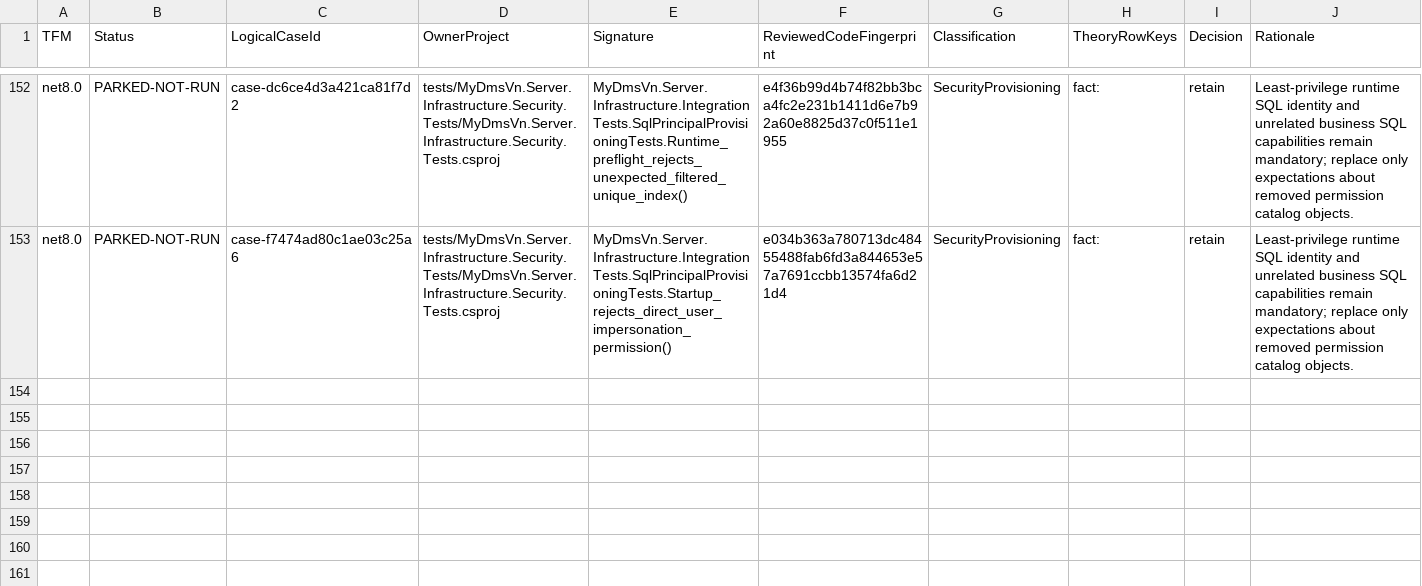
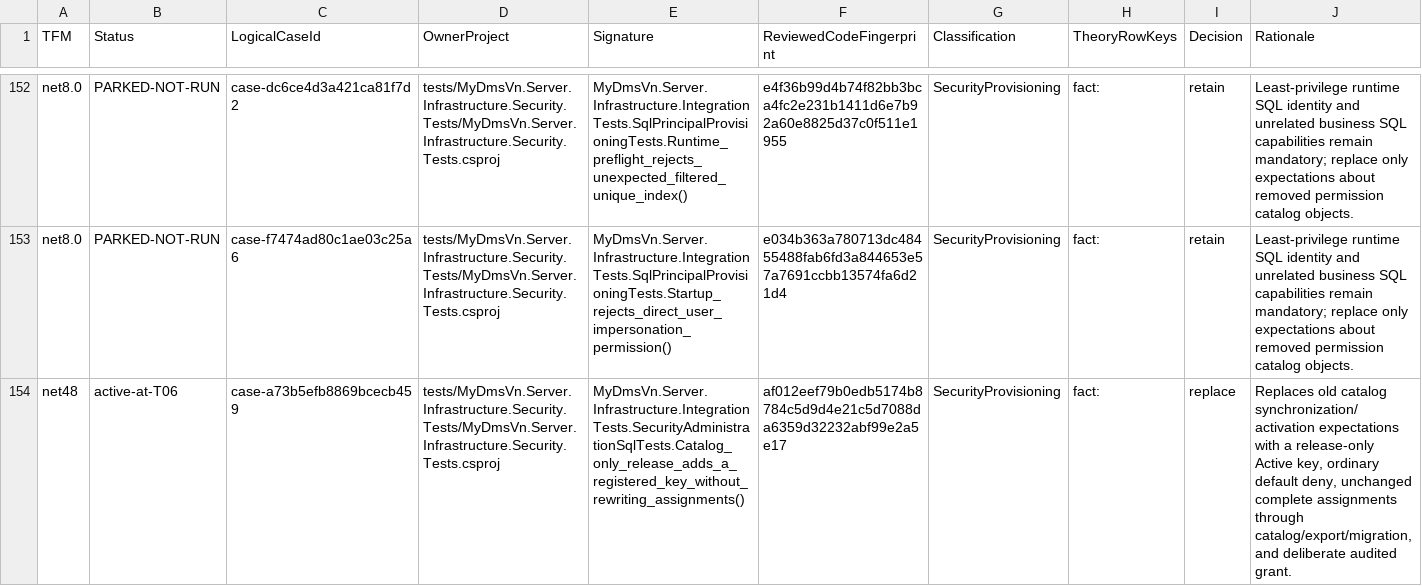
Before and after one commit to chung6a8m/MyDmsVn, a CSV file: docs/SEC_REBUILD_TEST_REPLACEMENT_LEDGER.csv, drawn as a sheet; only a part is shown, gaps mark what is left out; rows hold the shown columns only; the diff names each change by its address in the sheet, - before the commit and + after, or states it on an @@ line.

Commit message:
feat(security): complete permission rebuild guidance and release coverage

```diff
--- a/docs/SEC_REBUILD_TEST_REPLACEMENT_LEDGER.csv
+++ b/docs/SEC_REBUILD_TEST_REPLACEMENT_LEDGER.csv
+row 154: net48 | active-at-T06 | case-a73b5efb8869bcecb459 | tests/MyDmsVn.Server.Infrastructure.Security.Tests/MyDmsVn.Server.Infrastructure.Security.Tests.csproj | MyDmsVn.Server.Infrastructure.IntegrationTests.SecurityAdministrationSqlTests.Catalog_only_release_adds_a_registered_key_without_rewriting_assignments() | af012eef79b0edb5174b8784c5d9d4e21c5d7088da6359d32232abf99e2a5e17 | SecurityProvisioning | fact: | replace | Replaces old catalog synchronization/activation expectations with a release-only Active key, ordinary default deny, unchanged complete assignments through catalog/export/migration, and deliberate audited grant.
```
Also changed, not shown: 19 other files.
